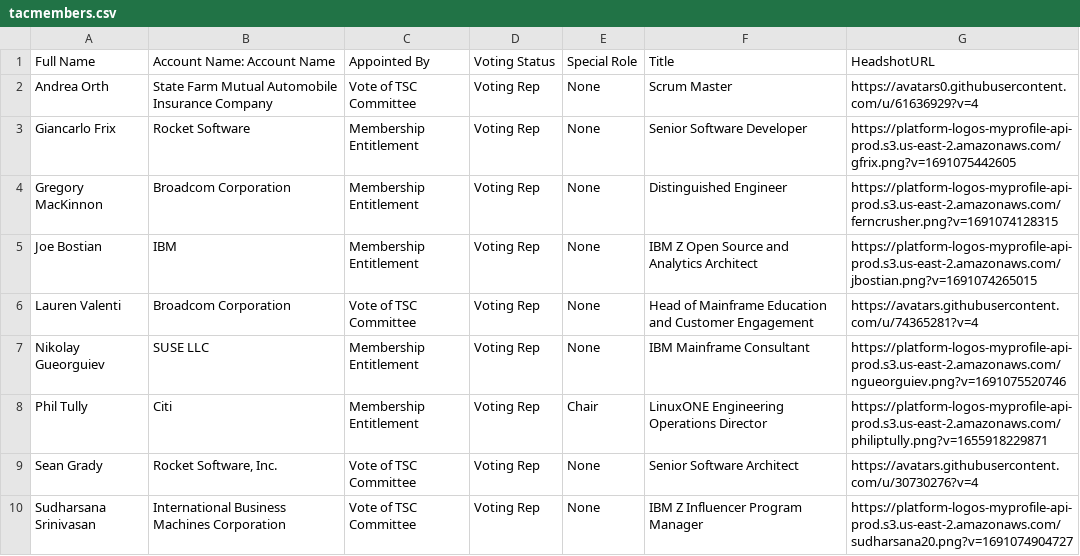
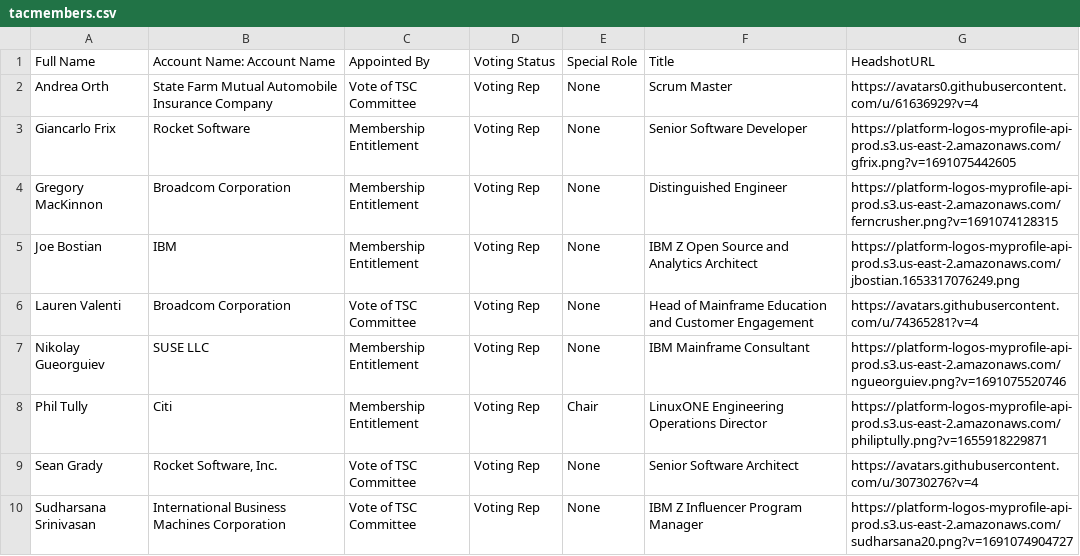
Before and after one commit to openmainframeproject/tac, a CSV file: _data/tacmembers.csv, drawn as a sheet.

Commit message:
Update Data Sources
Signed-off-by: GitHub <noreply@github.com>

```diff
--- a/_data/tacmembers.csv
+++ b/_data/tacmembers.csv
@@ -4,3 +4,3 @@ Giancarlo Frix,Rocket Software,Membership Entitlement,Voting Rep,None,Senior Sof
 Gregory MacKinnon,Broadcom Corporation,Membership Entitlement,Voting Rep,None,Distinguished Engineer,https://platform-logos-myprofile-api-prod.s3.us-east-2.amazonaws.com/ferncrusher.png?v=1691074128315
-Joe Bostian,IBM,Membership Entitlement,Voting Rep,None,IBM Z Open Source and Analytics Architect,https://platform-logos-myprofile-api-prod.s3.us-east-2.amazonaws.com/jbostian.png?v=1691074265015
+Joe Bostian,IBM,Membership Entitlement,Voting Rep,None,IBM Z Open Source and Analytics Architect,https://platform-logos-myprofile-api-prod.s3.us-east-2.amazonaws.com/jbostian.1653317076249.png
 Lauren Valenti,Broadcom Corporation,Vote of TSC Committee,Voting Rep,None,Head of Mainframe Education and Customer Engagement,https://avatars.githubusercontent.com/u/74365281?v=4
```
